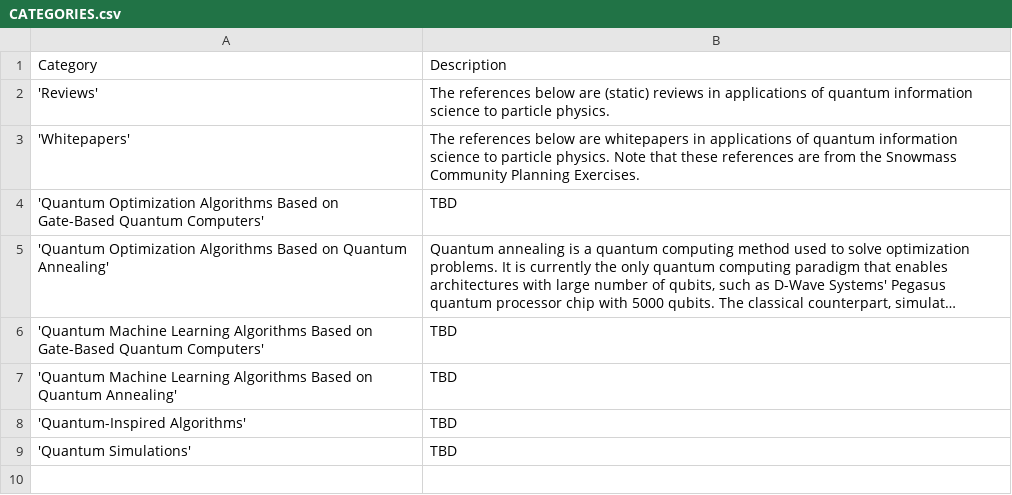
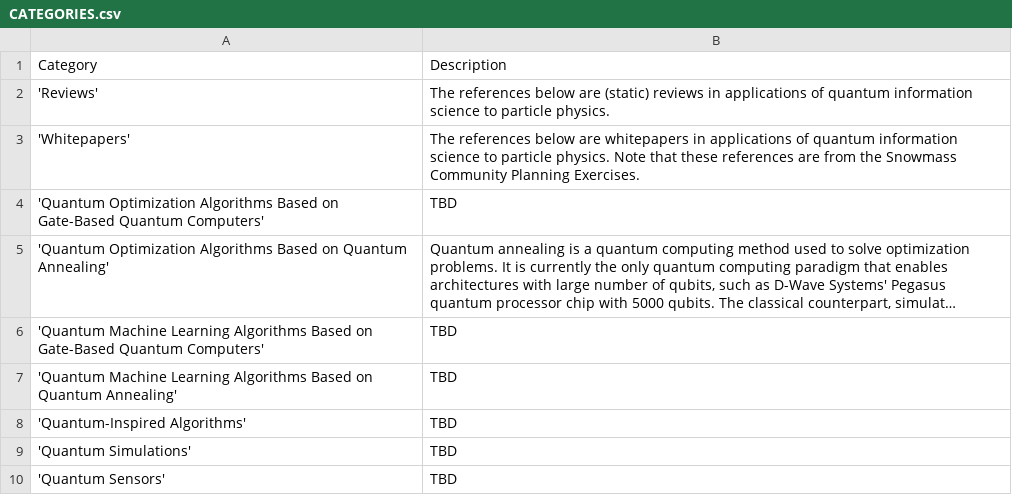
Before and after one commit to PamelaPajarillo/HEPQIS-LivingReview, a CSV file: CATEGORIES.csv, drawn as a sheet; long unchanged cells end in ….

```diff
--- a/CATEGORIES.csv
+++ b/CATEGORIES.csv
@@ -9 +9,2 @@ Category,Description
 'Quantum Simulations',"TBD"
+'Quantum Sensors',"TBD"
```
Also changed, not shown: HEPQIS.csv, 9 other files.
